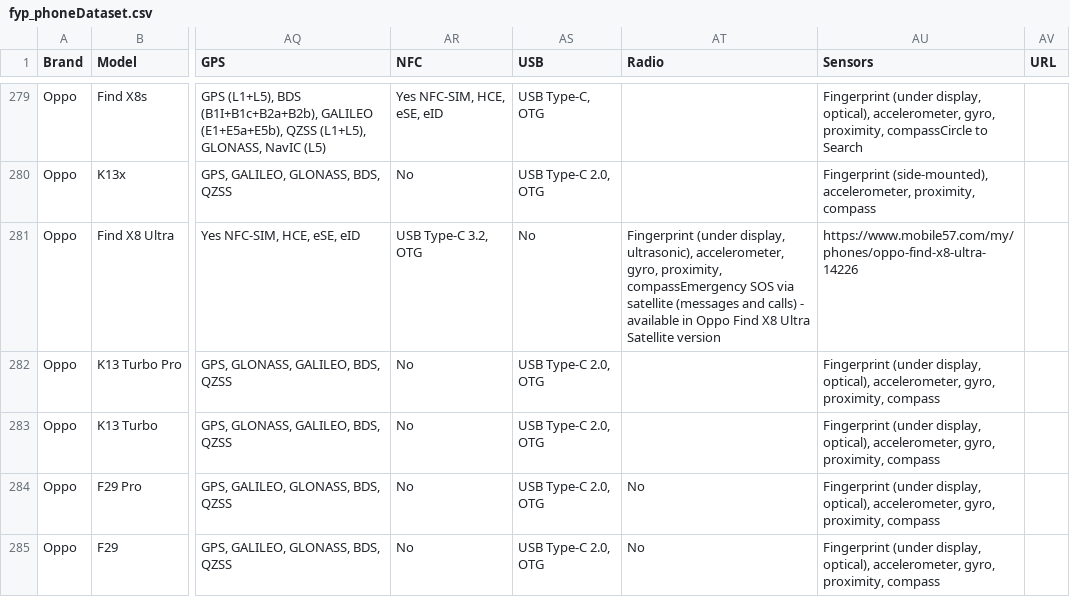
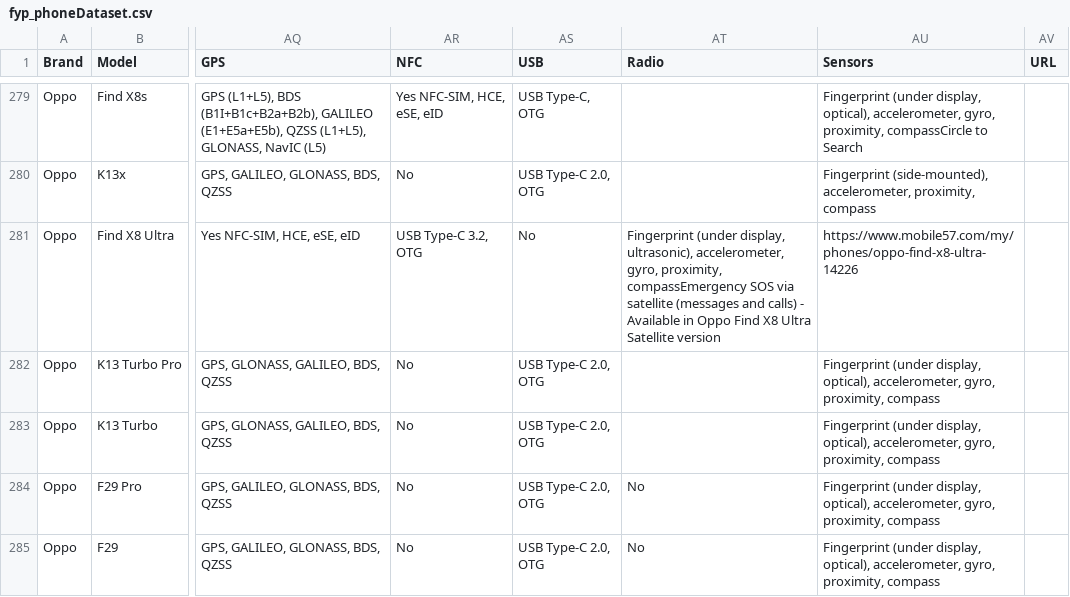
Before and after one commit to AlisonOoi123/DialSmart, a CSV file: fyp_phoneDataset.csv, drawn as a sheet; only a part is shown, gaps mark what is left out; the diff names each change by its address in the sheet, - before the commit and + after, or states it on an @@ line.

Commit message:
Update fyp_phoneDataset.csv

```diff
--- a/fyp_phoneDataset.csv
+++ b/fyp_phoneDataset.csv
-AT281 (Radio): …calls) - available in Oppo…
+AT281 (Radio): …calls) - Available in Oppo…
```
